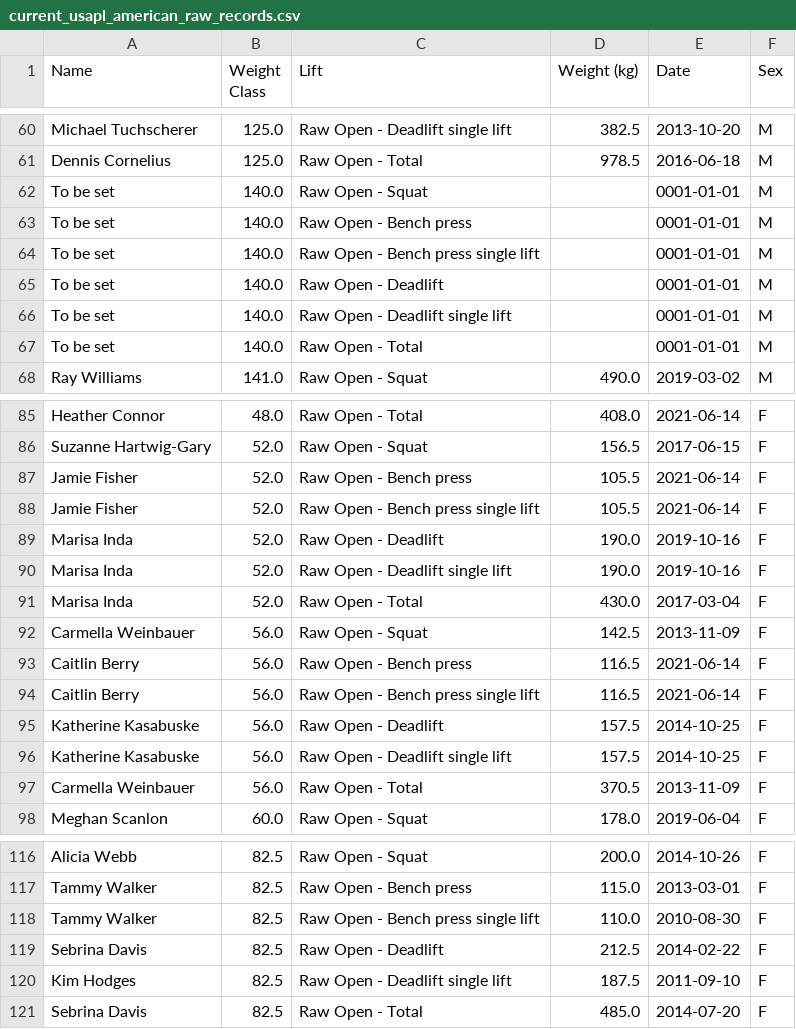
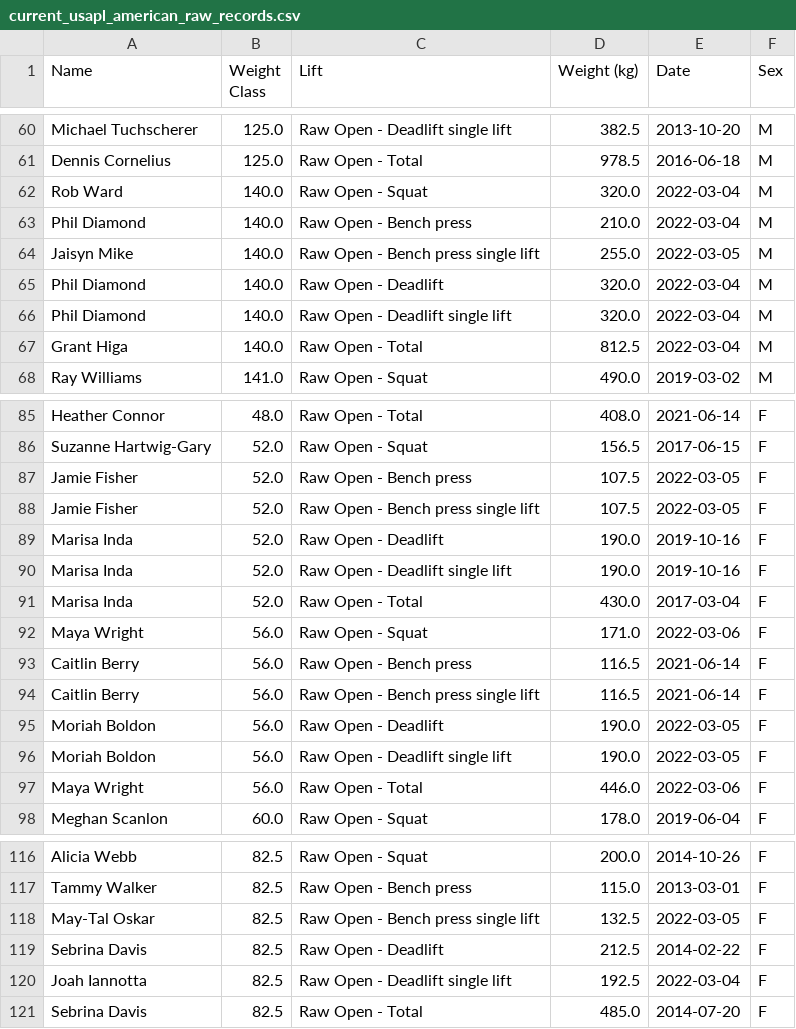
Before and after one commit to jjz17/Natural-Strength, a CSV file: data/current_usapl_american_raw_records.csv, drawn as a sheet; only a part is shown, gaps mark what is left out; the diff covers the shown part only.

```diff
--- a/data/current_usapl_american_raw_records.csv
+++ b/data/current_usapl_american_raw_records.csv
@@ -61,8 +61,8 @@ Michael Tuchscherer,125.0,Raw Open - Deadlift single lift,382.5,2013-10-20,M
 Dennis Cornelius,125.0,Raw Open - Total,978.5,2016-06-18,M
- To be set,140.0,Raw Open - Squat,,0001-01-01,M
- To be set,140.0,Raw Open - Bench press,,0001-01-01,M
- To be set,140.0,Raw Open - Bench press single lift,,0001-01-01,M
- To be set,140.0,Raw Open - Deadlift,,0001-01-01,M
- To be set,140.0,Raw Open - Deadlift single lift,,0001-01-01,M
- To be set,140.0,Raw Open - Total,,0001-01-01,M
+Rob Ward,140.0,Raw Open - Squat,320.0,2022-03-04,M
+Phil Diamond,140.0,Raw Open - Bench press,210.0,2022-03-04,M
+Jaisyn Mike,140.0,Raw Open - Bench press single lift,255.0,2022-03-05,M
+Phil Diamond,140.0,Raw Open - Deadlift,320.0,2022-03-04,M
+Phil Diamond,140.0,Raw Open - Deadlift single lift,320.0,2022-03-04,M
+Grant Higa,140.0,Raw Open - Total,812.5,2022-03-04,M
 Ray Williams,141.0,Raw Open - Squat,490.0,2019-03-02,M
@@ -86,4 +86,4 @@ Heather Connor,48.0,Raw Open - Total,408.0,2021-06-14,F
 Suzanne Hartwig-Gary,52.0,Raw Open - Squat,156.5,2017-06-15,F
-Jamie Fisher,52.0,Raw Open - Bench press,105.5,2021-06-14,F
-Jamie Fisher,52.0,Raw Open - Bench press single lift,105.5,2021-06-14,F
+Jamie Fisher,52.0,Raw Open - Bench press,107.5,2022-03-05,F
+Jamie Fisher,52.0,Raw Open - Bench press single lift,107.5,2022-03-05,F
 Marisa Inda,52.0,Raw Open - Deadlift,190.0,2019-10-16,F
@@ -91,8 +91,8 @@ Marisa Inda,52.0,Raw Open - Deadlift single lift,190.0,2019-10-16,F
 Marisa Inda,52.0,Raw Open - Total,430.0,2017-03-04,F
-Carmella Weinbauer,56.0,Raw Open - Squat,142.5,2013-11-09,F
+Maya Wright,56.0,Raw Open - Squat,171.0,2022-03-06,F
 Caitlin Berry,56.0,Raw Open - Bench press,116.5,2021-06-14,F
 Caitlin Berry,56.0,Raw Open - Bench press single lift,116.5,2021-06-14,F
-Katherine Kasabuske,56.0,Raw Open - Deadlift,157.5,2014-10-25,F
-Katherine Kasabuske,56.0,Raw Open - Deadlift single lift,157.5,2014-10-25,F
-Carmella Weinbauer,56.0,Raw Open - Total,370.5,2013-11-09,F
+Moriah Boldon,56.0,Raw Open - Deadlift,190.0,2022-03-05,F
+Moriah Boldon,56.0,Raw Open - Deadlift single lift,190.0,2022-03-05,F
+Maya Wright,56.0,Raw Open - Total,446.0,2022-03-06,F
 Meghan Scanlon,60.0,Raw Open - Squat,178.0,2019-06-04,F
@@ -117,5 +117,5 @@ Alicia Webb,82.5,Raw Open - Squat,200.0,2014-10-26,F
 Tammy Walker,82.5,Raw Open - Bench press,115.0,2013-03-01,F
-Tammy Walker,82.5,Raw Open - Bench press single lift,110.0,2010-08-30,F
+May-Tal Oskar,82.5,Raw Open - Bench press single lift,132.5,2022-03-05,F
 Sebrina Davis,82.5,Raw Open - Deadlift,212.5,2014-02-22,F
-Kim Hodges,82.5,Raw Open - Deadlift single lift,187.5,2011-09-10,F
+Joah Iannotta,82.5,Raw Open - Deadlift single lift,192.5,2022-03-04,F
 Sebrina Davis,82.5,Raw Open - Total,485.0,2014-07-20,F
```
Also changed, not shown: 54 edited cells elsewhere in this file, 1 other file.
